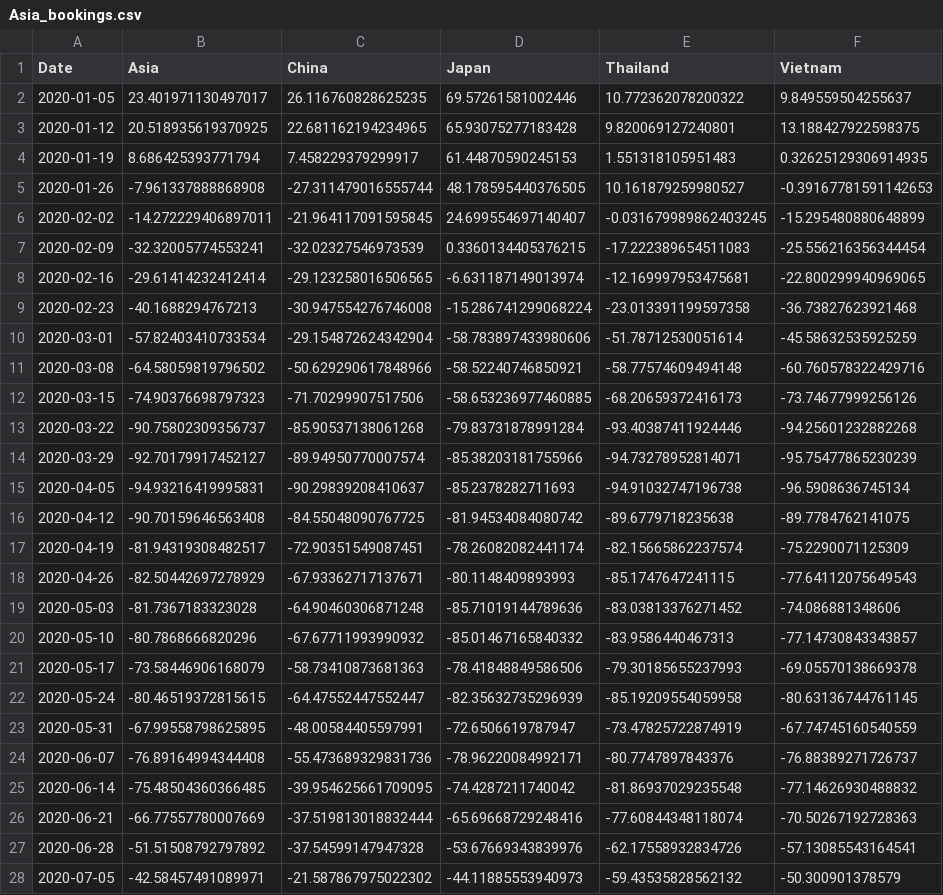
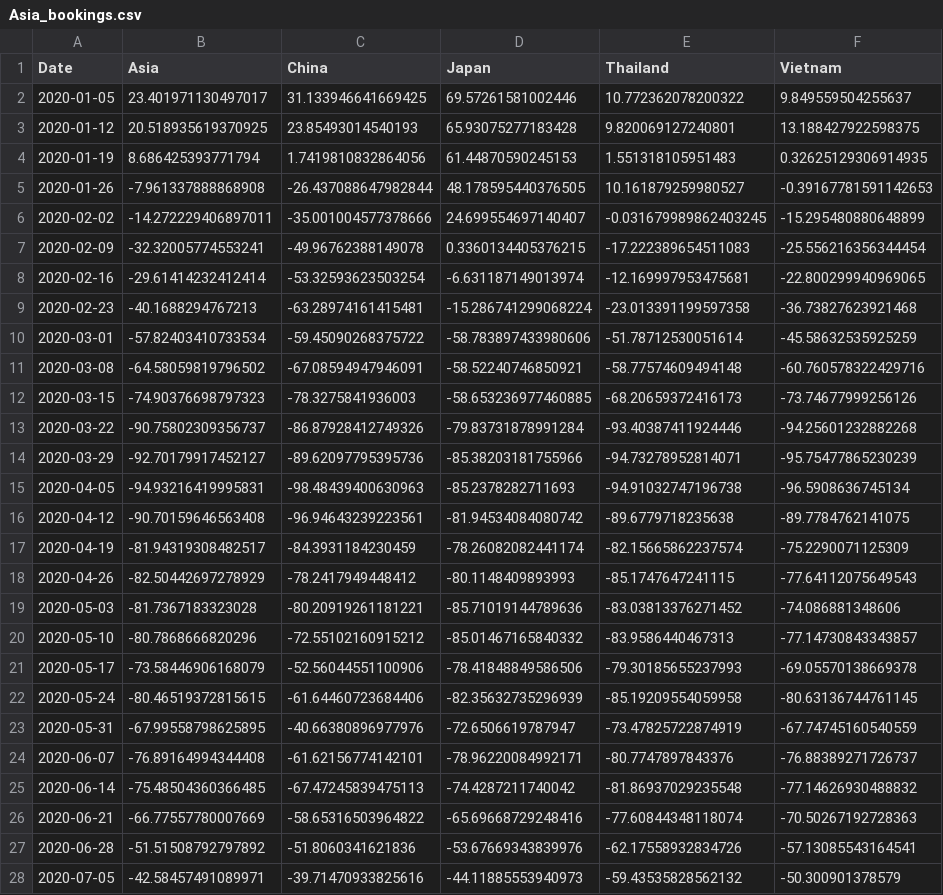
Before and after one commit to yasmine1995/marketing_tracker, a CSV file: Asia_bookings.csv, drawn as a sheet; only a part is shown; the diff covers the shown part only.

Commit message:
fixing some countries

```diff
--- a/Asia_bookings.csv
+++ b/Asia_bookings.csv
@@ -1,28 +1,28 @@
 Date,Asia,China,Japan,Thailand,Vietnam
-2020-01-05,23.401971130497017,26.116760828625235,69.57261581002446,10.772362078200322,9.849559504255637
-2020-01-12,20.518935619370925,22.681162194234965,65.93075277183428,9.820069127240801,13.188427922598375
-2020-01-19,8.686425393771794,7.458229379299917,61.44870590245153,1.551318105951483,0.32625129306914935
-2020-01-26,-7.961337888868908,-27.311479016555744,48.178595440376505,10.161879259980527,-0.39167781591142653
-2020-02-02,-14.272229406897011,-21.964117091595845,24.699554697140407,-0.031679989862403245,-15.295480880648899
-2020-02-09,-32.32005774553241,-32.02327546973539,0.3360134405376215,-17.222389654511083,-25.556216356344454
-2020-02-16,-29.61414232412414,-29.123258016506565,-6.631187149013974,-12.169997953475681,-22.800299940969065
-2020-02-23,-40.1688294767213,-30.947554276746008,-15.286741299068224,-23.013391199597358,-36.73827623921468
-2020-03-01,-57.82403410733534,-29.154872624342904,-58.783897433980606,-51.78712530051614,-45.58632535925259
-2020-03-08,-64.58059819796502,-50.629290617848966,-58.52240746850921,-58.77574609494148,-60.760578322429716
-2020-03-15,-74.90376698797323,-71.70299907517506,-58.653236977460885,-68.20659372416173,-73.74677999256126
-2020-03-22,-90.75802309356737,-85.90537138061268,-79.83731878991284,-93.40387411924446,-94.25601232882268
-2020-03-29,-92.70179917452127,-89.94950770007574,-85.38203181755966,-94.73278952814071,-95.75477865230239
-2020-04-05,-94.93216419995831,-90.29839208410637,-85.2378282711693,-94.91032747196738,-96.5908636745134
-2020-04-12,-90.70159646563408,-84.55048090767725,-81.94534084080742,-89.6779718235638,-89.7784762141075
-2020-04-19,-81.94319308482517,-72.90351549087451,-78.26082082441174,-82.15665862237574,-75.2290071125309
-2020-04-26,-82.50442697278929,-67.93362717137671,-80.1148409893993,-85.1747647241115,-77.64112075649543
-2020-05-03,-81.7367183323028,-64.90460306871248,-85.71019144789636,-83.03813376271452,-74.086881348606
-2020-05-10,-80.7868666820296,-67.67711993990932,-85.01467165840332,-83.9586440467313,-77.14730843343857
-2020-05-17,-73.58446906168079,-58.73410873681363,-78.41848849586506,-79.30185655237993,-69.05570138669378
-2020-05-24,-80.46519372815615,-64.47552447552447,-82.35632735296939,-85.19209554059958,-80.63136744761145
-2020-05-31,-67.99558798625895,-48.00584405597991,-72.6506619787947,-73.47825722874919,-67.74745160540559
-2020-06-07,-76.89164994344408,-55.473689329831736,-78.96220084992171,-80.7747897843376,-76.88389271726737
-2020-06-14,-75.48504360366485,-39.954625661709095,-74.4287211740042,-81.86937029235548,-77.14626930488832
-2020-06-21,-66.77557780007669,-37.519813018832444,-65.69668729248416,-77.60844348118074,-70.50267192728363
-2020-06-28,-51.51508792797892,-37.54599147947328,-53.67669343839976,-62.17558932834726,-57.13085543164541
-2020-07-05,-42.58457491089971,-21.587867975022302,-44.11885553940973,-59.43535828562132,-50.300901378579
+2020-01-05,23.401971130497017,31.133946641669425,69.57261581002446,10.772362078200322,9.849559504255637
+2020-01-12,20.518935619370925,23.85493014540193,65.93075277183428,9.820069127240801,13.188427922598375
+2020-01-19,8.686425393771794,1.7419810832864056,61.44870590245153,1.551318105951483,0.32625129306914935
+2020-01-26,-7.961337888868908,-26.437088647982844,48.178595440376505,10.161879259980527,-0.39167781591142653
+2020-02-02,-14.272229406897011,-35.001004577378666,24.699554697140407,-0.031679989862403245,-15.295480880648899
+2020-02-09,-32.32005774553241,-49.96762388149078,0.3360134405376215,-17.222389654511083,-25.556216356344454
+2020-02-16,-29.61414232412414,-53.32593623503254,-6.631187149013974,-12.169997953475681,-22.800299940969065
+2020-02-23,-40.1688294767213,-63.28974161415481,-15.286741299068224,-23.013391199597358,-36.73827623921468
+2020-03-01,-57.82403410733534,-59.45090268375722,-58.783897433980606,-51.78712530051614,-45.58632535925259
+2020-03-08,-64.58059819796502,-67.08594947946091,-58.52240746850921,-58.77574609494148,-60.760578322429716
+2020-03-15,-74.90376698797323,-78.3275841936003,-58.653236977460885,-68.20659372416173,-73.74677999256126
+2020-03-22,-90.75802309356737,-86.87928412749326,-79.83731878991284,-93.40387411924446,-94.25601232882268
+2020-03-29,-92.70179917452127,-89.62097795395736,-85.38203181755966,-94.73278952814071,-95.75477865230239
+2020-04-05,-94.93216419995831,-98.48439400630963,-85.2378282711693,-94.91032747196738,-96.5908636745134
+2020-04-12,-90.70159646563408,-96.94643239223561,-81.94534084080742,-89.6779718235638,-89.7784762141075
+2020-04-19,-81.94319308482517,-84.3931184230459,-78.26082082441174,-82.15665862237574,-75.2290071125309
+2020-04-26,-82.50442697278929,-78.2417949448412,-80.1148409893993,-85.1747647241115,-77.64112075649543
+2020-05-03,-81.7367183323028,-80.20919261181221,-85.71019144789636,-83.03813376271452,-74.086881348606
+2020-05-10,-80.7868666820296,-72.55102160915212,-85.01467165840332,-83.9586440467313,-77.14730843343857
+2020-05-17,-73.58446906168079,-52.56044551100906,-78.41848849586506,-79.30185655237993,-69.05570138669378
+2020-05-24,-80.46519372815615,-61.64460723684406,-82.35632735296939,-85.19209554059958,-80.63136744761145
+2020-05-31,-67.99558798625895,-40.66380896977976,-72.6506619787947,-73.47825722874919,-67.74745160540559
+2020-06-07,-76.89164994344408,-61.62156774142101,-78.96220084992171,-80.7747897843376,-76.88389271726737
+2020-06-14,-75.48504360366485,-67.47245839475113,-74.4287211740042,-81.86937029235548,-77.14626930488832
+2020-06-21,-66.77557780007669,-58.65316503964822,-65.69668729248416,-77.60844348118074,-70.50267192728363
+2020-06-28,-51.51508792797892,-51.8060341621836,-53.67669343839976,-62.17558932834726,-57.13085543164541
+2020-07-05,-42.58457491089971,-39.71470933825616,-44.11885553940973,-59.43535828562132,-50.300901378579
```
Also changed, not shown: 94 edited cells elsewhere in this file.
